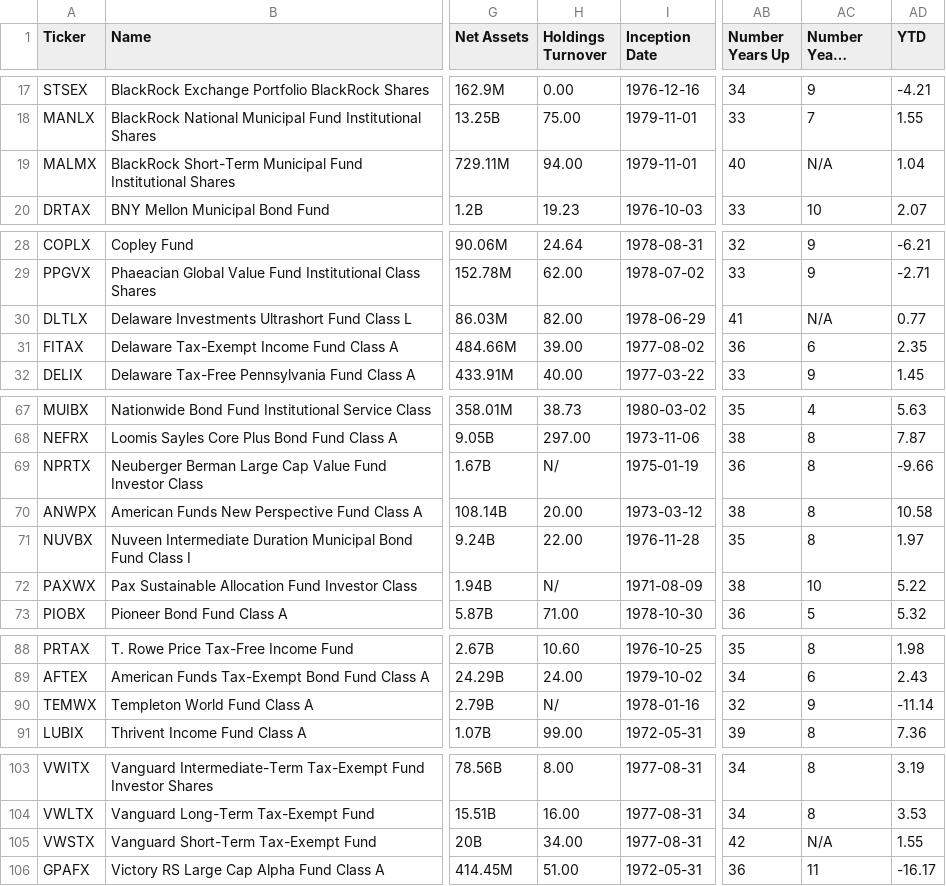
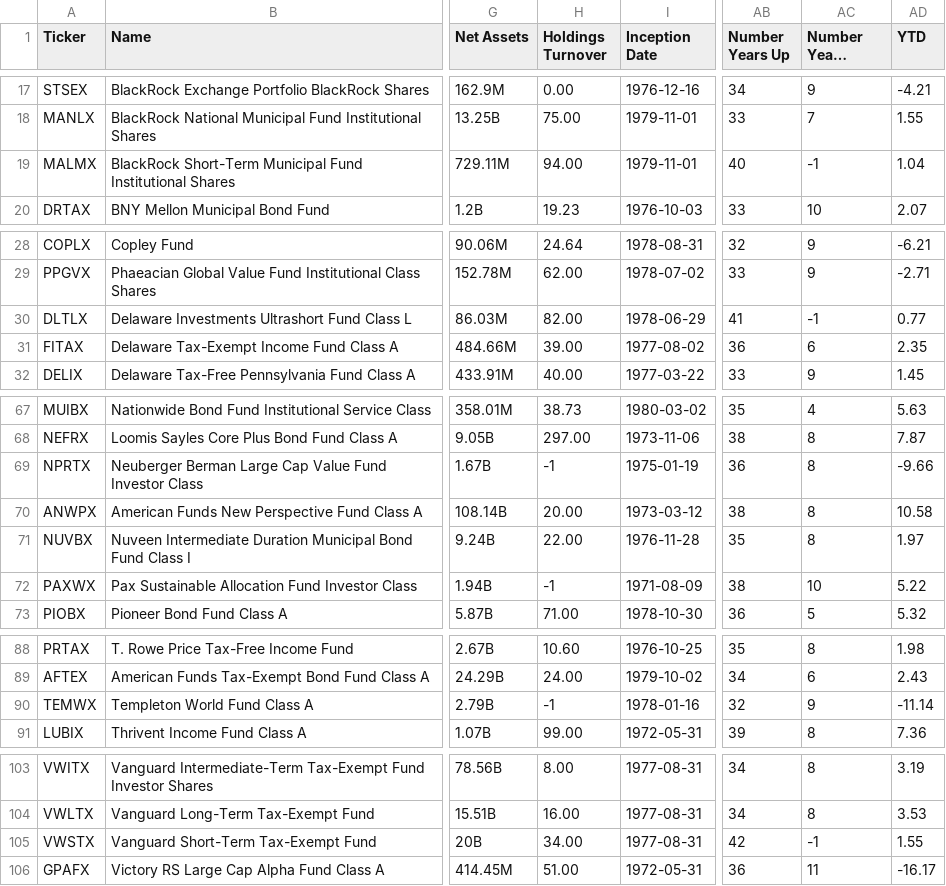
Before and after one commit to ZacFinley/StockMarketFundAnalyzer, a CSV file: ageBasedFlatFiles/40-49yrFunds.csv, drawn as a sheet; only a part is shown, gaps mark what is left out; long unchanged cells end in …; the diff names each change by its address in the sheet, - before the commit and + after, or states it on an @@ line.

```diff
--- a/ageBasedFlatFiles/40-49yrFunds.csv
+++ b/ageBasedFlatFiles/40-49yrFunds.csv
-AC19 (Number Years Down): N/A
+AC19 (Number Years Down): -1
-AC30 (Number Years Down): N/A
+AC30 (Number Years Down): -1
-H69 (Holdings Turnover): N/
+H69 (Holdings Turnover): -1
-H72 (Holdings Turnover): N/
+H72 (Holdings Turnover): -1
-H90 (Holdings Turnover): N/
+H90 (Holdings Turnover): -1
-AC105 (Number Years Down): N/A
+AC105 (Number Years Down): -1
```
Also changed, not shown: ageBasedFlatFiles/30-39yrFunds.csv, ageBasedFlatFiles/50-59yrFunds.csv, 2 other files.
